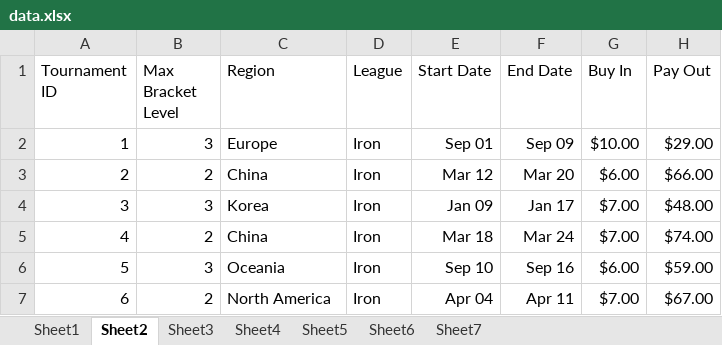
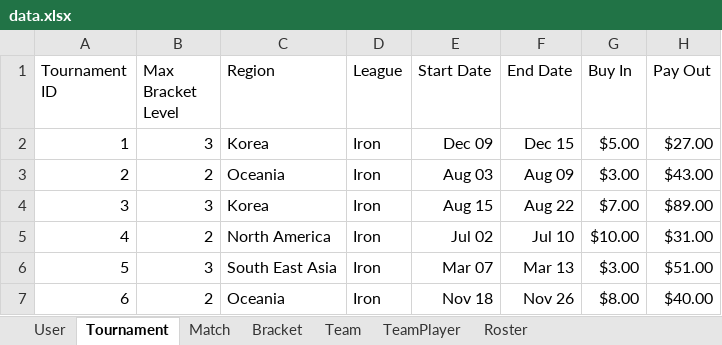
Before and after one commit to luxscious/val-t, an Excel workbook: data.xlsx, sheet Tournament, drawn as a sheet; only a part is shown; values as stored, in another font and other column widths than the file's, no borders; the diff covers the shown part only; the diff names each change by its address in the sheet, - before the commit and + after, or states it on an @@ line.

```diff
--- a/data.xlsx (sheet Tournament)
+++ b/data.xlsx (sheet Tournament)
-sheet tab: Sheet1
+sheet tab: User
-sheet tab: Sheet2
+sheet tab: Tournament
-sheet tab: Sheet3
+sheet tab: Match
-sheet tab: Sheet4
+sheet tab: Bracket
-sheet tab: Sheet5
+sheet tab: Team
-sheet tab: Sheet6
+sheet tab: TeamPlayer
-sheet tab: Sheet7
+sheet tab: Roster
-C2 (Region): Europe
+C2 (Region): Korea
-E2 (Start Date): Sep 01
+E2 (Start Date): Dec 09
-F2 (End Date): Sep 09
+F2 (End Date): Dec 15
-G2 (Buy In): $10.00
+G2 (Buy In): $5.00
-H2 (Pay Out): $29.00
+H2 (Pay Out): $27.00
-C3 (Region): China
+C3 (Region): Oceania
-E3 (Start Date): Mar 12
+E3 (Start Date): Aug 03
-F3 (End Date): Mar 20
+F3 (End Date): Aug 09
-G3 (Buy In): $6.00
+G3 (Buy In): $3.00
-H3 (Pay Out): $66.00
+H3 (Pay Out): $43.00
-E4 (Start Date): Jan 09
+E4 (Start Date): Aug 15
-F4 (End Date): Jan 17
+F4 (End Date): Aug 22
-H4 (Pay Out): $48.00
+H4 (Pay Out): $89.00
-C5 (Region): China
+C5 (Region): North America
-E5 (Start Date): Mar 18
+E5 (Start Date): Jul 02
-F5 (End Date): Mar 24
+F5 (End Date): Jul 10
-G5 (Buy In): $7.00
+G5 (Buy In): $10.00
-H5 (Pay Out): $74.00
+H5 (Pay Out): $31.00
-C6 (Region): Oceania
+C6 (Region): South East Asia
-E6 (Start Date): Sep 10
+E6 (Start Date): Mar 07
-F6 (End Date): Sep 16
+F6 (End Date): Mar 13
-G6 (Buy In): $6.00
+G6 (Buy In): $3.00
-H6 (Pay Out): $59.00
+H6 (Pay Out): $51.00
-C7 (Region): North America
+C7 (Region): Oceania
-E7 (Start Date): Apr 04
+E7 (Start Date): Nov 18
-F7 (End Date): Apr 11
+F7 (End Date): Nov 26
-G7 (Buy In): $7.00
+G7 (Buy In): $8.00
-H7 (Pay Out): $67.00
+H7 (Pay Out): $40.00
```
Also changed, not shown: 441 edited cells elsewhere in this sheet, sheet User, sheet Match, sheet Roster, sheet Team.
